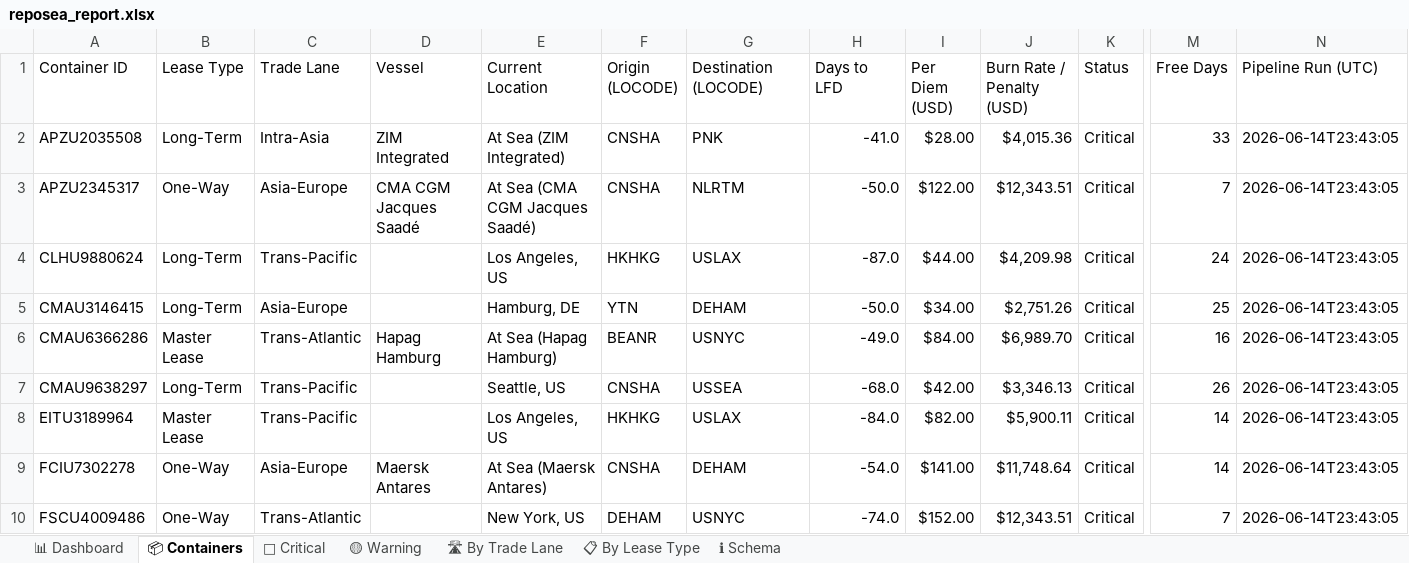
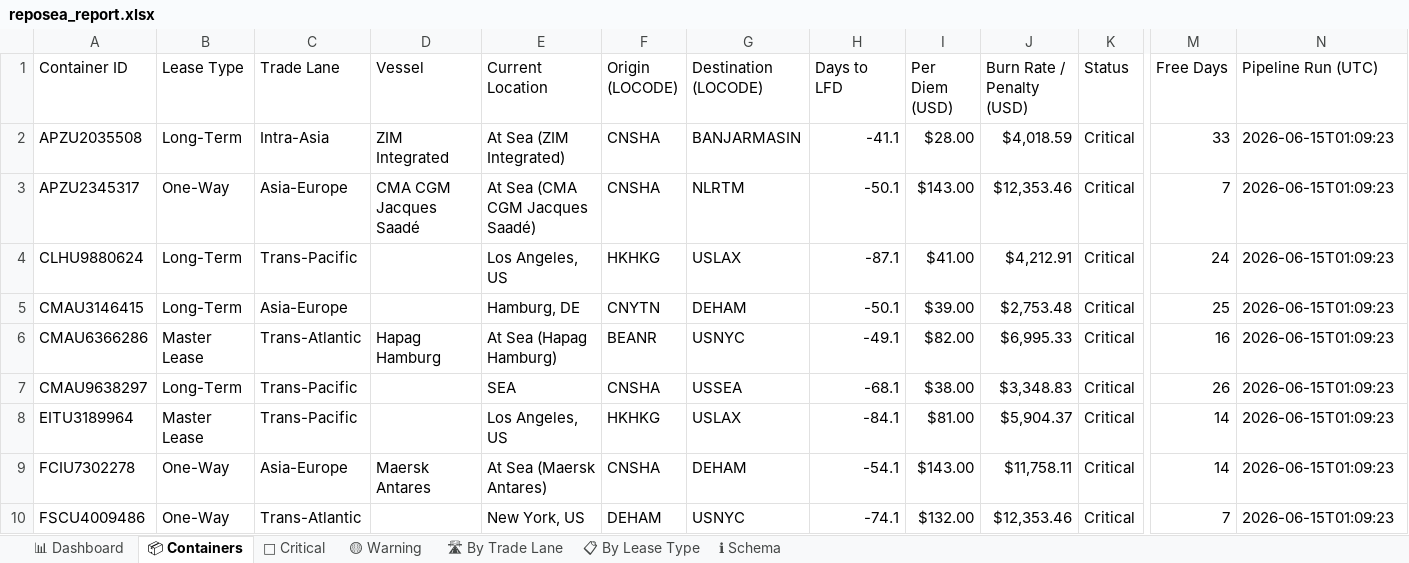
Before and after one commit to rahulmistry18/Reposea_container_optimizer, an Excel workbook: data/exports/reposea_report.xlsx, sheet 📦 Containers, drawn as a sheet; only a part is shown, gaps mark what is left out; values as stored, in another font and other column widths than the file's, no cell formats; table styles not drawn; the diff covers the shown part only; the diff names each change by its address in the sheet, - before the commit and + after, or states it on an @@ line.

Commit message:
chore(data): pipeline run 2026-06-14T17:09:24Z [skip ci]

```diff
--- a/data/exports/reposea_report.xlsx (sheet 📦 Containers)
+++ b/data/exports/reposea_report.xlsx (sheet 📦 Containers)
-G2 (Destination (LOCODE)): PNK
+G2 (Destination (LOCODE)): BANJARMASIN
-H2 (Days to LFD): -41.0
+H2 (Days to LFD): -41.1
-J2 (Burn Rate / Penalty (USD)): $4,015.36
+J2 (Burn Rate / Penalty (USD)): $4,018.59
-N2:N10 (Pipeline Run (UTC)): 2026-06-14T23:43:05
+N2:N10 (Pipeline Run (UTC)): 2026-06-15T01:09:23
-H3 (Days to LFD): -50.0
+H3 (Days to LFD): -50.1
-I3 (Per Diem (USD)): $122.00
+I3 (Per Diem (USD)): $143.00
-J3 (Burn Rate / Penalty (USD)): $12,343.51
+J3 (Burn Rate / Penalty (USD)): $12,353.46
-H4 (Days to LFD): -87.0
+H4 (Days to LFD): -87.1
-I4 (Per Diem (USD)): $44.00
+I4 (Per Diem (USD)): $41.00
-J4 (Burn Rate / Penalty (USD)): $4,209.98
+J4 (Burn Rate / Penalty (USD)): $4,212.91
-F5 (Origin (LOCODE)): YTN
+F5 (Origin (LOCODE)): CNYTN
-H5 (Days to LFD): -50.0
+H5 (Days to LFD): -50.1
-I5 (Per Diem (USD)): $34.00
+I5 (Per Diem (USD)): $39.00
-J5 (Burn Rate / Penalty (USD)): $2,751.26
+J5 (Burn Rate / Penalty (USD)): $2,753.48
-H6 (Days to LFD): -49.0
+H6 (Days to LFD): -49.1
-I6 (Per Diem (USD)): $84.00
+I6 (Per Diem (USD)): $82.00
-J6 (Burn Rate / Penalty (USD)): $6,989.70
+J6 (Burn Rate / Penalty (USD)): $6,995.33
-E7 (Current Location): Seattle, US
+E7 (Current Location): SEA
-H7 (Days to LFD): -68.0
+H7 (Days to LFD): -68.1
-I7 (Per Diem (USD)): $42.00
+I7 (Per Diem (USD)): $38.00
-J7 (Burn Rate / Penalty (USD)): $3,346.13
+J7 (Burn Rate / Penalty (USD)): $3,348.83
-H8 (Days to LFD): -84.0
+H8 (Days to LFD): -84.1
-I8 (Per Diem (USD)): $82.00
+I8 (Per Diem (USD)): $81.00
-J8 (Burn Rate / Penalty (USD)): $5,900.11
+J8 (Burn Rate / Penalty (USD)): $5,904.37
-H9 (Days to LFD): -54.0
+H9 (Days to LFD): -54.1
-I9 (Per Diem (USD)): $141.00
+I9 (Per Diem (USD)): $143.00
-J9 (Burn Rate / Penalty (USD)): $11,748.64
+J9 (Burn Rate / Penalty (USD)): $11,758.11
-H10 (Days to LFD): -74.0
+H10 (Days to LFD): -74.1
-I10 (Per Diem (USD)): $152.00
+I10 (Per Diem (USD)): $132.00
-J10 (Burn Rate / Penalty (USD)): $12,343.51
+J10 (Burn Rate / Penalty (USD)): $12,353.46
```
Also changed, not shown: 10 added rows, 10 removed rows and 71 edited cells elsewhere in this sheet, sheet 🔴 Critical, sheet 🛣 By Trade Lane, sheet 📊 Dashboard, sheet 📋 By Lease Type, cell formats, 7 other files.
